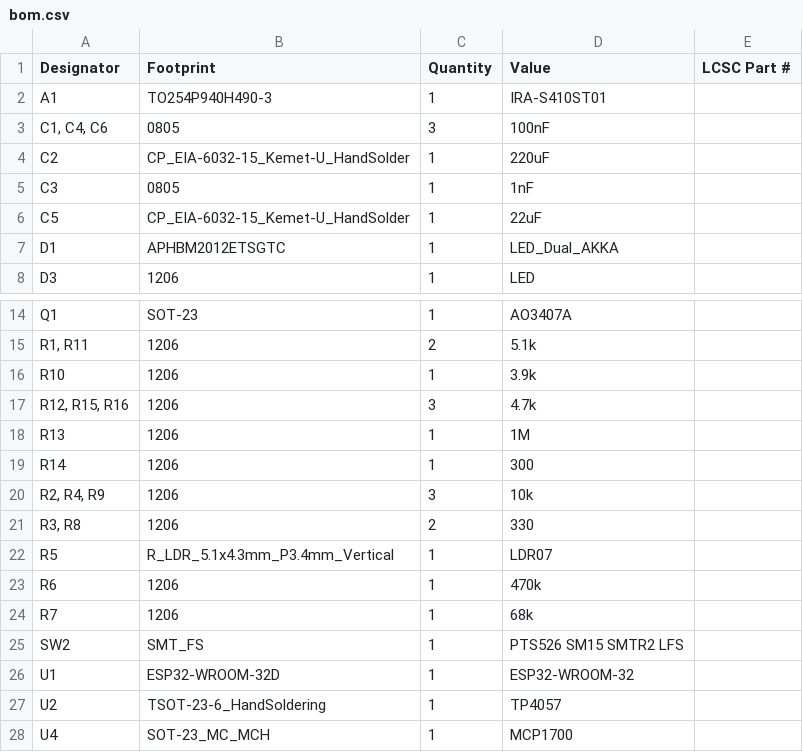
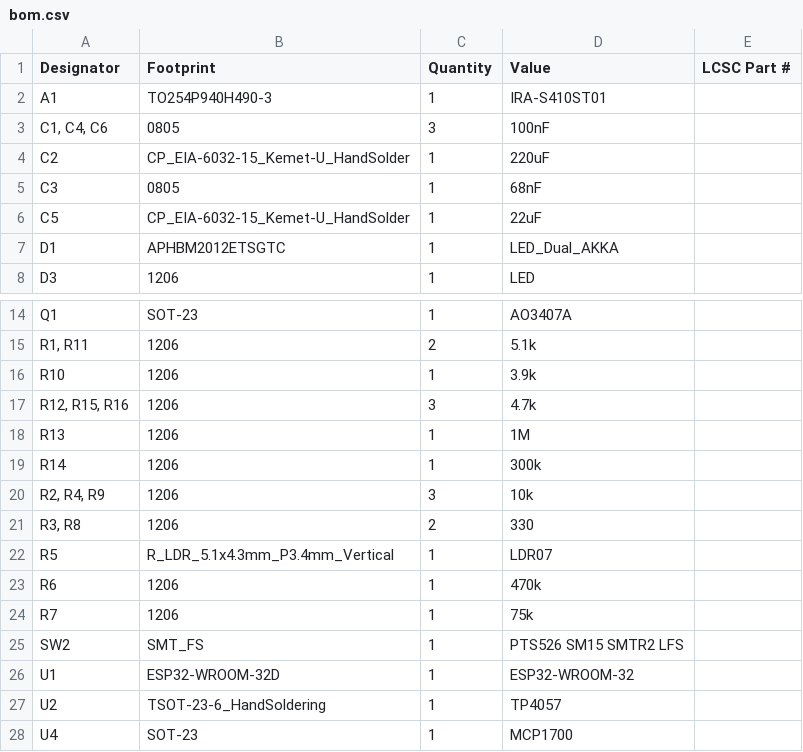
Before and after one commit to Mathimix7/HueMix-Link, a CSV file: Hardware-designs/Motion_Sensor_v1.1/production/bom.csv, drawn as a sheet; only a part is shown, gaps mark what is left out.

```diff
--- a/Hardware-designs/Motion_Sensor_v1.1/production/bom.csv
+++ b/Hardware-designs/Motion_Sensor_v1.1/production/bom.csv
@@ -4,3 +4,3 @@ A1,TO254P940H490-3,1,IRA-S410ST01,
 C2,CP_EIA-6032-15_Kemet-U_HandSolder,1,220uF,
-C3,0805,1,1nF,
+C3,0805,1,68nF,
 C5,CP_EIA-6032-15_Kemet-U_HandSolder,1,22uF,
@@ -18,3 +18,3 @@ R10,1206,1,3.9k,
 R13,1206,1,1M,
-R14,1206,1,300,
+R14,1206,1,300k,
 "R2, R4, R9",1206,3,10k,
@@ -23,3 +23,3 @@ R5,R_LDR_5.1x4.3mm_P3.4mm_Vertical,1,LDR07,
 R6,1206,1,470k,
-R7,1206,1,68k,
+R7,1206,1,75k,
 SW2,SMT_FS,1,PTS526 SM15 SMTR2 LFS,
@@ -27,2 +27,2 @@ U1,ESP32-WROOM-32D,1,ESP32-WROOM-32,
 U2,TSOT-23-6_HandSoldering,1,TP4057,
-U4,SOT-23_MC_MCH,1,MCP1700,
+U4,SOT-23,1,MCP1700,
```
Also changed, not shown: Hardware-designs/Lightstrip_m5_v1/production/bom.csv, Hardware-designs/Magnetic Sensor/production/bom.csv, 44 other files.
